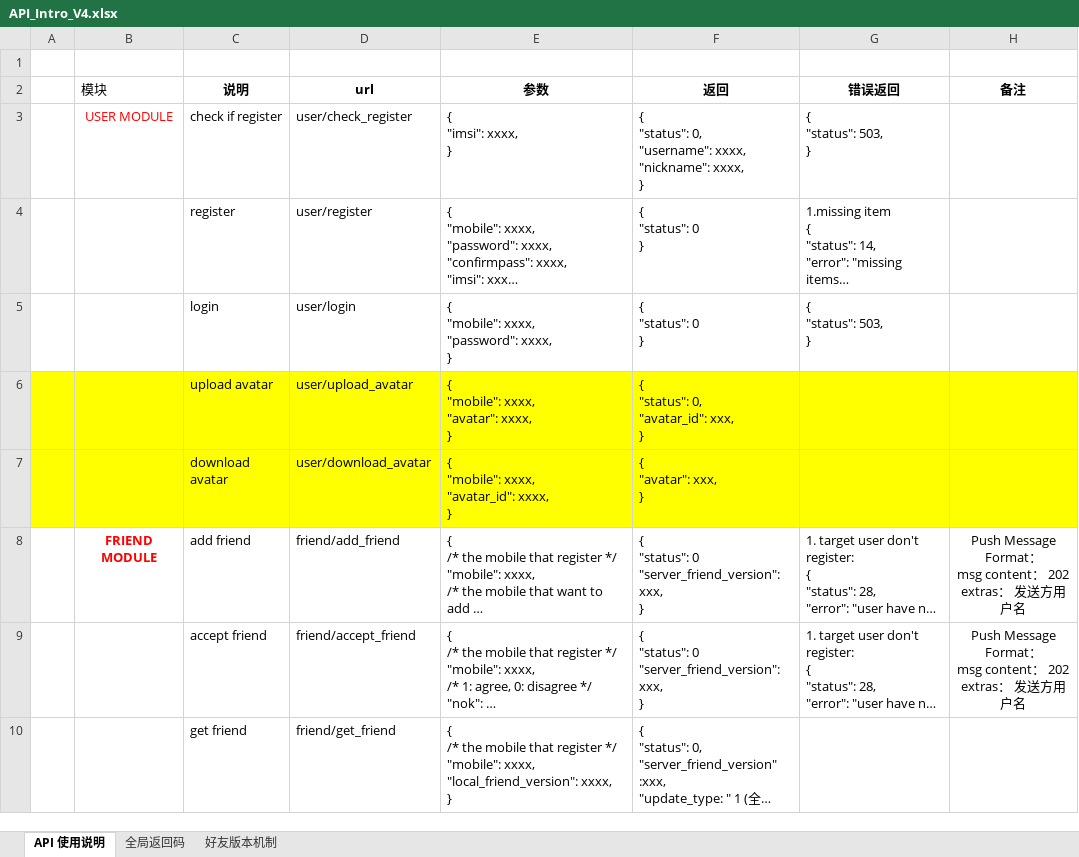
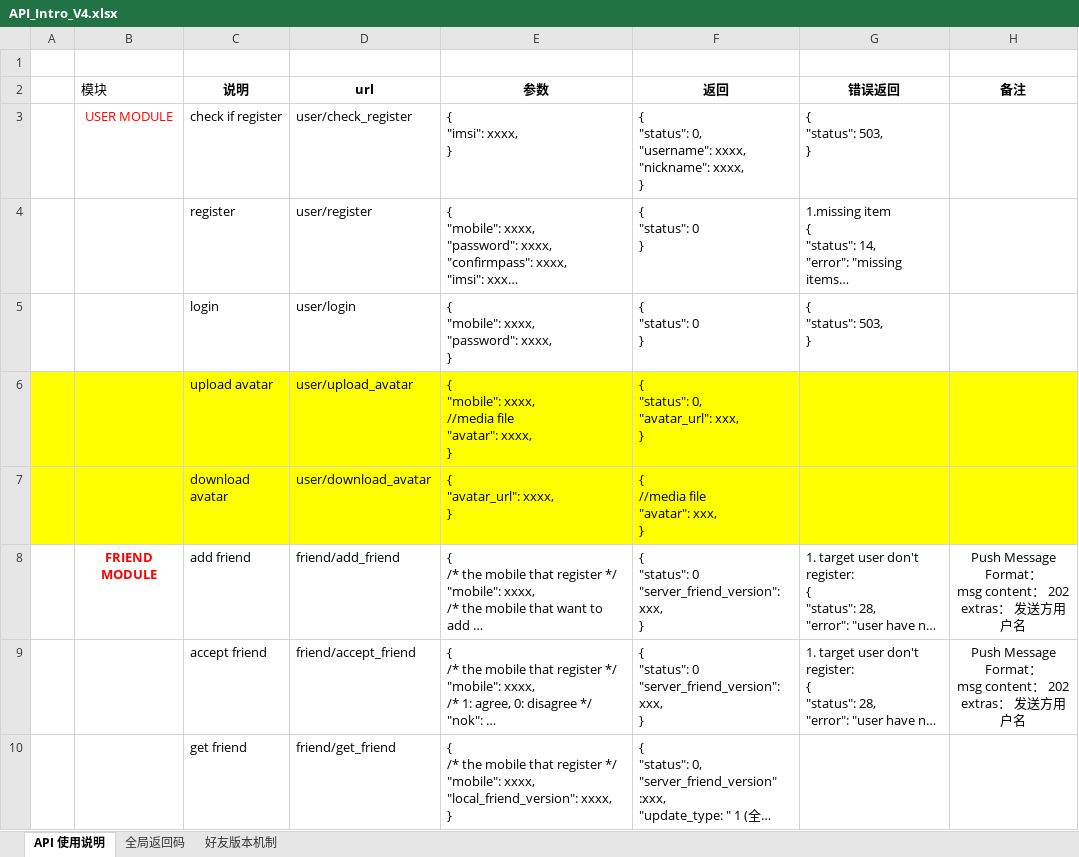
Before and after one commit to finaltracker/finaltracker, an Excel workbook: docs/API_Intro_V4.xlsx, sheet API 使用说明, drawn as a sheet; only a part is shown; long unchanged cells end in …; values as stored, in another font and other column widths than the file's, no borders; table styles not drawn; ↵ is a line break in a cell; the diff names each change by its address in the sheet, - before the commit and + after, or states it on an @@ line.

Commit message:
update avatar document

```diff
--- a/docs/API_Intro_V4.xlsx (sheet API 使用说明)
+++ b/docs/API_Intro_V4.xlsx (sheet API 使用说明)
-E6 (参数): { ↵ "mobile": xxxx, ↵ "avatar": xxxx, ↵ }
+E6 (参数): { ↵ "mobile": xxxx, ↵ //media file ↵ "avatar": xxxx, ↵ }
-F6 (返回): { ↵ "status": 0, ↵ "avatar_id": xxx, ↵ }
+F6 (返回): { ↵ "status": 0, ↵ "avatar_url": xxx, ↵ }
-E7 (参数): { ↵ "mobile": xxxx, ↵ "avatar_id": xxxx, ↵ }
+E7 (参数): { ↵ "avatar_url": xxxx, ↵ }
-F7 (返回): { ↵ "avatar": xxx, ↵ }
+F7 (返回): { ↵ //media file ↵ "avatar": xxx, ↵ }
```
